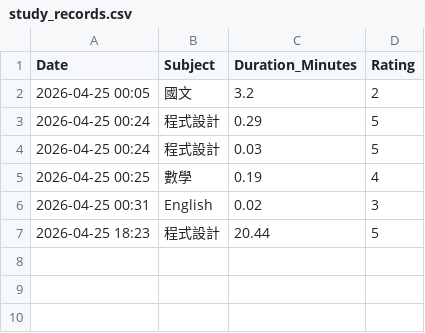
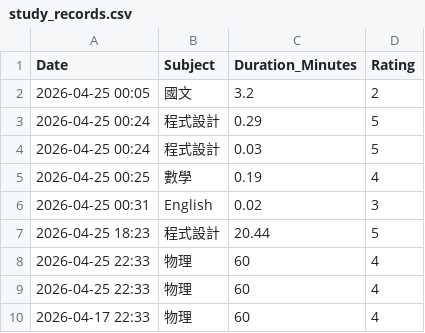
Before and after one commit to JaydenForCS/study-tracker-app, a CSV file: study_records.csv, drawn as a sheet.

```diff
--- a/study_records.csv
+++ b/study_records.csv
@@ -7 +7,4 @@ Date,Subject,Duration_Minutes,Rating
 2026-04-25 18:23,程式設計,20.44,5
+2026-04-25 22:33,物理,60,4
+2026-04-25 22:33,物理,60,4
+2026-04-17 22:33,物理,60,4
```
Also changed, not shown: 1 other file.
